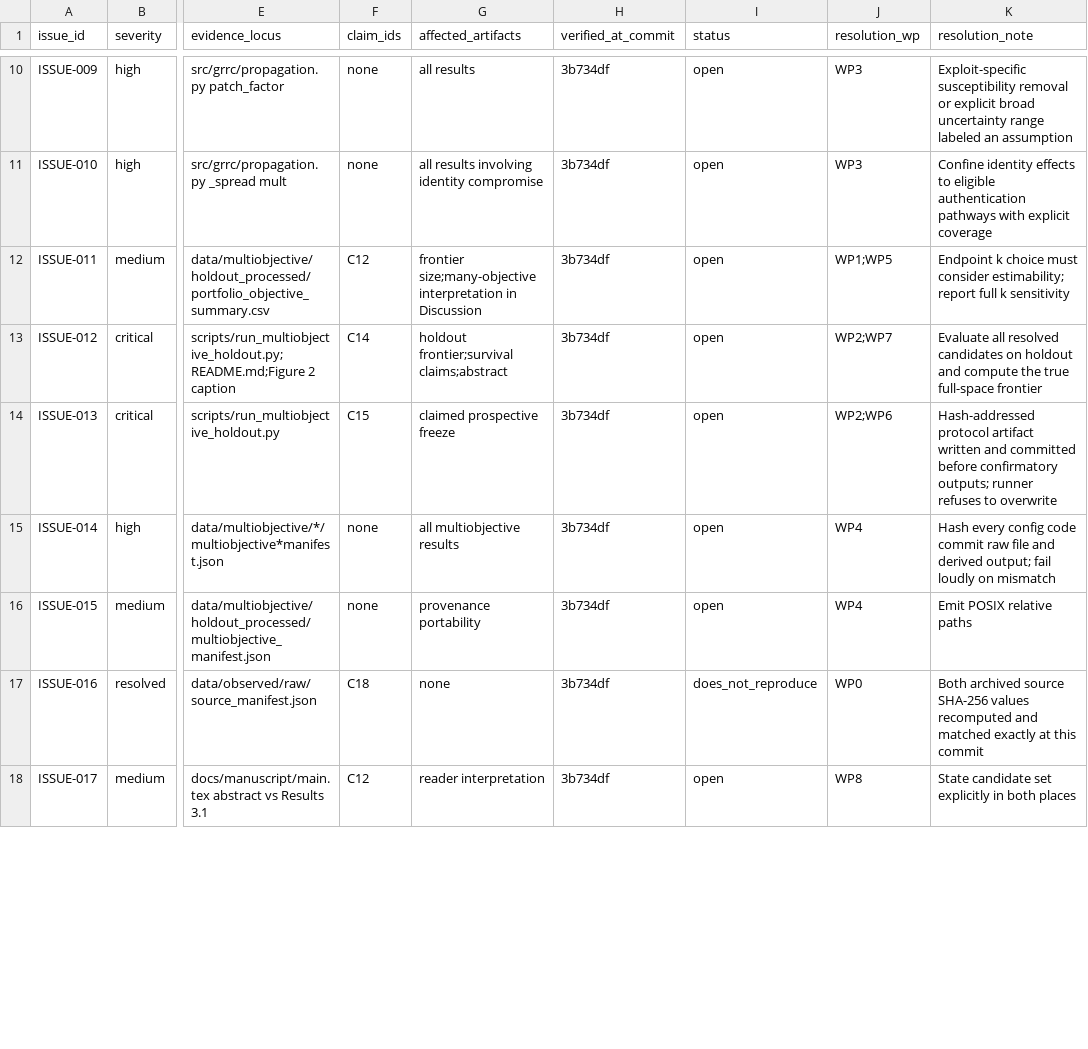
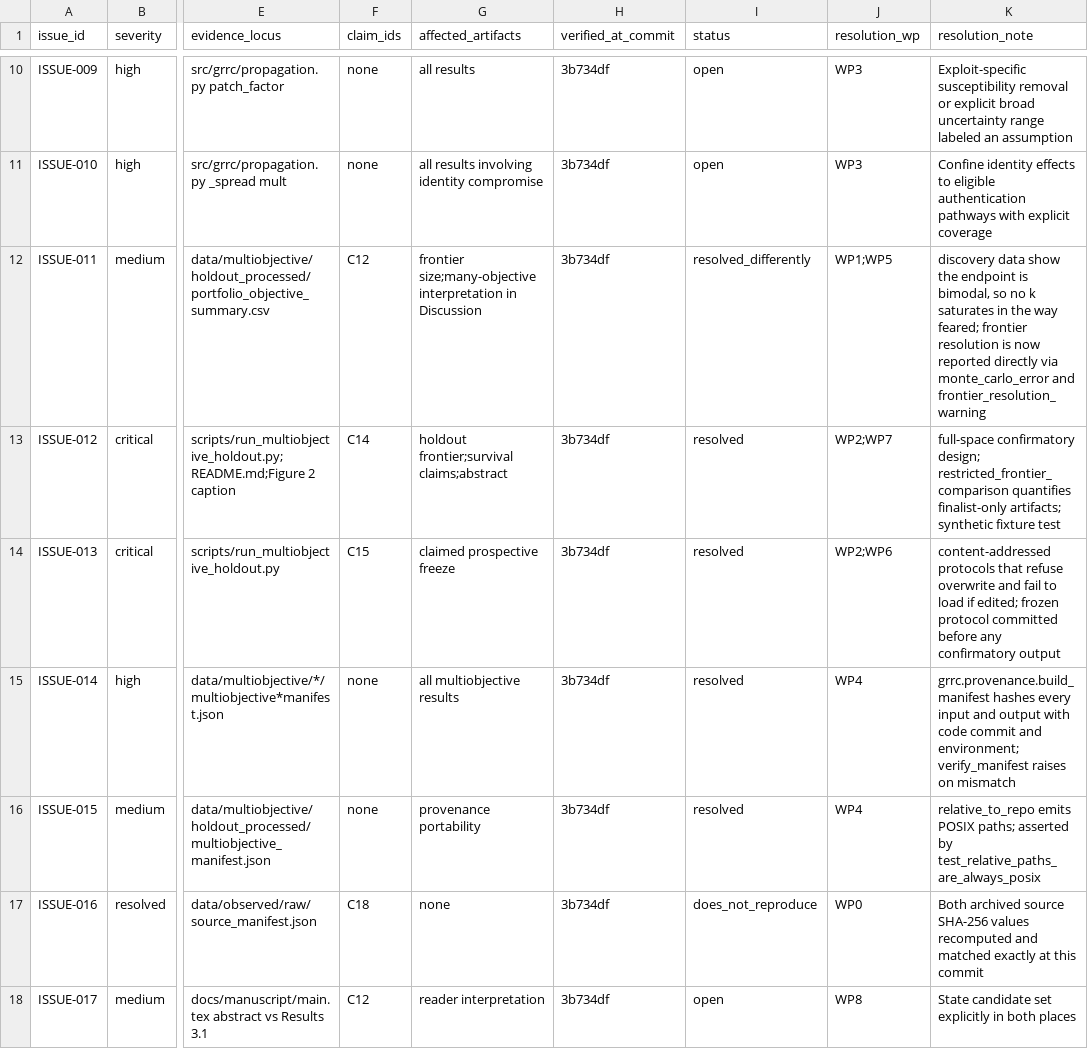
Before and after one commit to Dodgeboi/NazeResearchNSRI, a CSV file: audit/issue_ledger.csv, drawn as a sheet; only a part is shown, gaps mark what is left out; the diff covers the shown part only; the diff names each change by its address in the sheet, - before the commit and + after, or states it on an @@ line.

Commit message:
WP4: source registry schema 2, THREAT reconciliation, source verifier
Resolves ISSUE-018. The evidence memorandum flagged that the repository's
THREAT counts (149 records, 74 events, 25.7% multi-hospital) had to be
reconciled with the article's ~160 affected hospitals and its 198/374
multi-facility statistic. They reconcile exactly; the apparent conflict is
three different denominators.

- 160 is the pre-deduplication row count, 149 the count after: twenty
  duplicated (medicare_id, threat_id, attack_date) rows collapse to nine
  triples, removing eleven. 148 distinct Medicare IDs across 149 records
  means one hospital was attacked twice.
- 25.7% multi-hospital and 52.9% multi-facility measure different things
  on different populations. Multi-hospital is a strict subset, so the
  smaller figure is expected, not contradictory. Neither may substitute
  for the other.

Every published headline figure was cross-checked against independent
reporting of the study and agrees with the memorandum's counts: 374
attacks, 44% care disruption, 41.7% downtime, 10.2% rescheduling, 4.3%
diversion, 8.6% exceeding two weeks, more than half multi-facility.

Source manifest schema 2 adds retrieval date, mutability class, reuse
terms, byte size, derived counts, and — the part that matters for
restraint — an explicit does_not_support list per source, so a reader can
tell calibration evidence from scenario evidence without reading the
manuscript. The CISA feed is marked mutable: its origin URL will not
reproduce the archived file, so only the snapshot and catalog version are
citable.

scripts/verify_sources.py recomputes hashes and sizes AND re-derives every
count the registry records, which catches the subtler failure of intact
bytes under drifted analysis code. It exits non-zero; a source whose hash
does not match is not usable evidence.

Ledger: 11 of 20 issues resolved, 1 resolved differently than proposed.

```diff
--- a/audit/issue_ledger.csv
+++ b/audit/issue_ledger.csv
-I12 (status): open
+I12 (status): resolved_differently
-K12 (resolution_note): Endpoint k choice must consider estimability; report full k sensitivity
+K12 (resolution_note): discovery data show the endpoint is bimodal, so no k saturates in the way feared; frontier resolution is now reported directly via monte_carlo_error and frontier_resolution_warning
-I13:I16 (status): open
+I13:I16 (status): resolved
-K13 (resolution_note): Evaluate all resolved candidates on holdout and compute the true full-space frontier
+K13 (resolution_note): full-space confirmatory design; restricted_frontier_comparison quantifies finalist-only artifacts; synthetic fixture test
-K14 (resolution_note): Hash-addressed protocol artifact written and committed before confirmatory outputs; runner refuses to overwrite
+K14 (resolution_note): content-addressed protocols that refuse overwrite and fail to load if edited; frozen protocol committed before any confirmatory output
-K15 (resolution_note): Hash every config code commit raw file and derived output; fail loudly on mismatch
+K15 (resolution_note): grrc.provenance.build_manifest hashes every input and output with code commit and environment; verify_manifest raises on mismatch
-K16 (resolution_note): Emit POSIX relative paths
+K16 (resolution_note): relative_to_repo emits POSIX paths; asserted by test_relative_paths_are_always_posix
```
Also changed, not shown: 14 edited cells elsewhere in this file, 3 other files.
